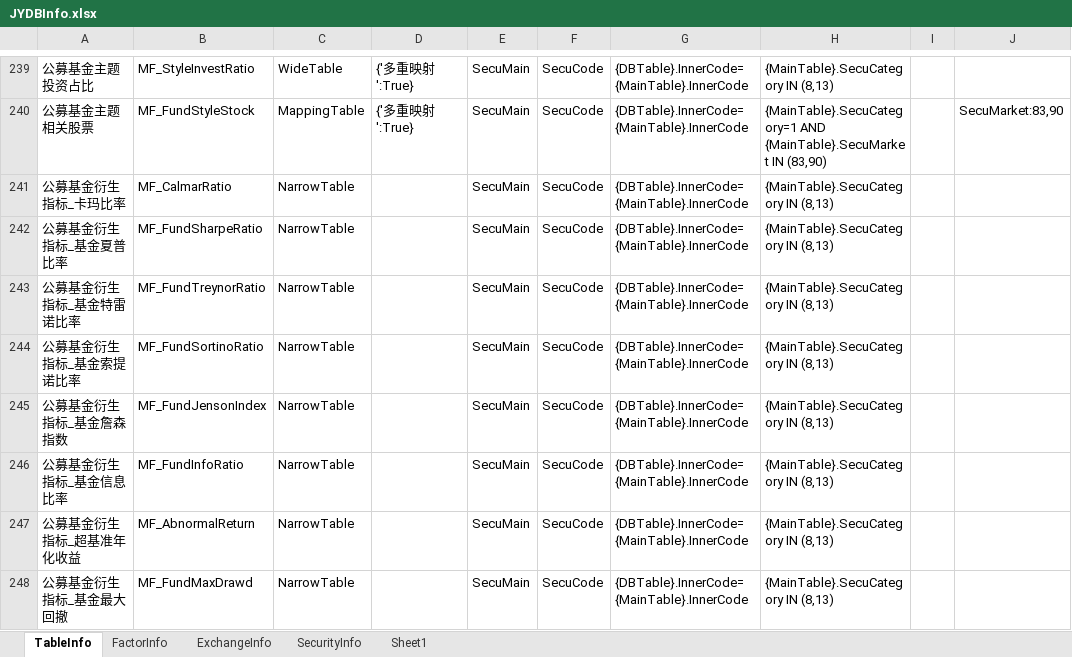
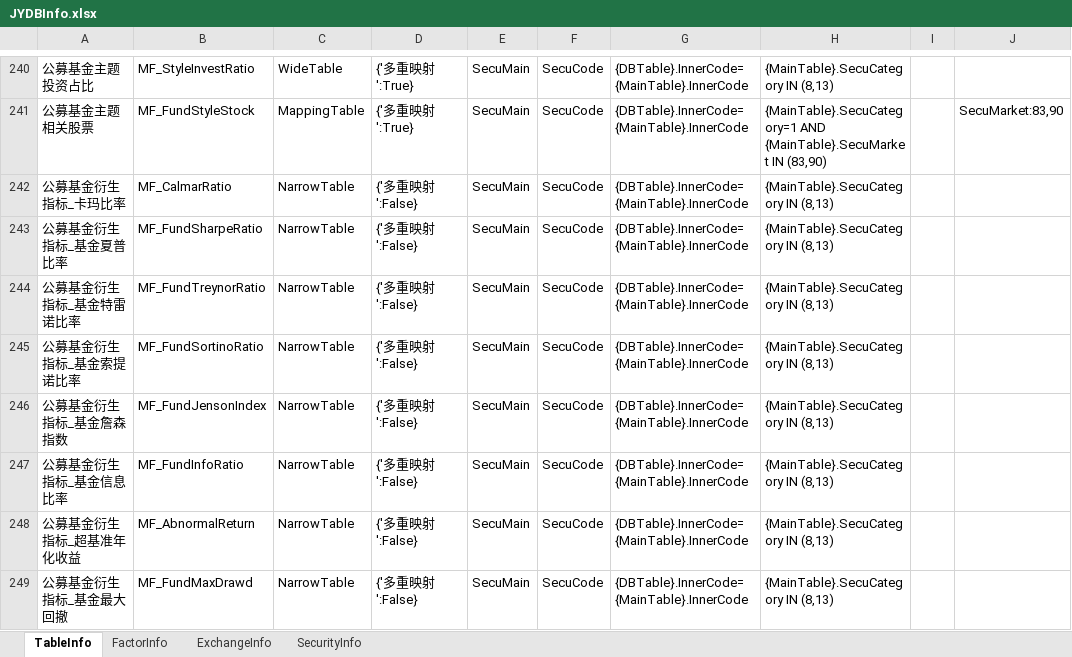
Before and after one commit to Scorpi000/QuantStudio, an Excel workbook: QuantStudio/Resource/JYDBInfo.xlsx, sheet TableInfo, drawn as a sheet; only a part is shown, gaps mark what is left out; values as stored, in another font and other column widths than the file's, no borders; addresses are those after the commit; the diff covers the shown part only; the diff names each change by its address in the sheet, - before the commit and + after, or states it on an @@ line.

```diff
--- a/QuantStudio/Resource/JYDBInfo.xlsx (sheet TableInfo)
+++ b/QuantStudio/Resource/JYDBInfo.xlsx (sheet TableInfo)
-sheet tab: Sheet1
-D242:D249: (empty)
+D242:D249: {'多重映射':False}
```
Also changed, not shown: 1 added row and 27 edited cells elsewhere in this sheet, sheet FactorInfo, 2 other files.
